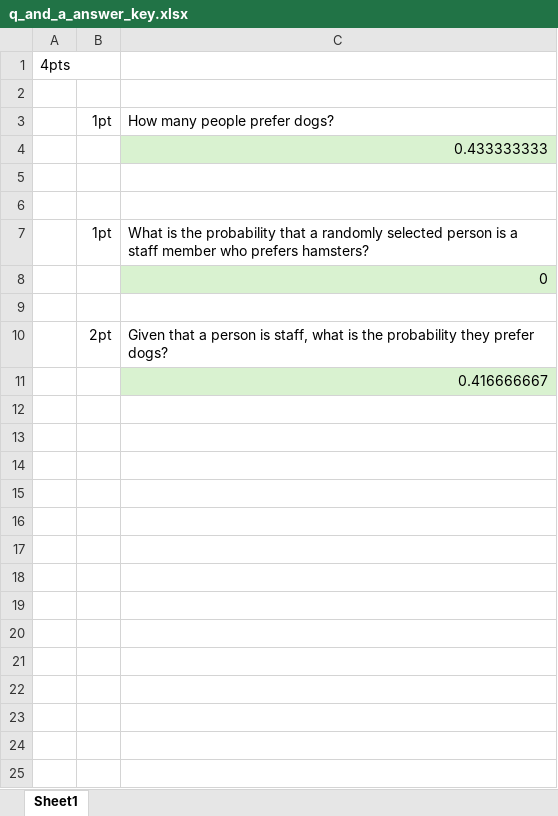
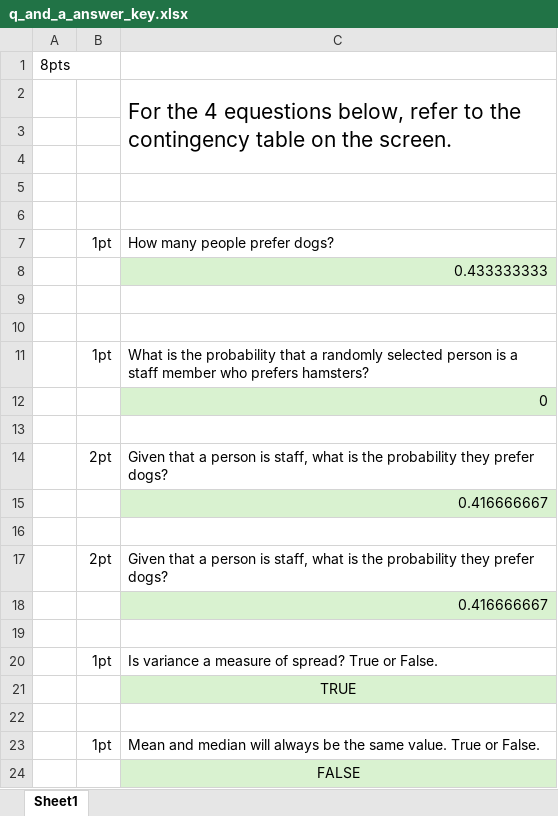
Before and after one commit to galois17/mcp-grader, an Excel workbook: assets/q_and_a_answer_key.xlsx, sheet Sheet1, drawn as a sheet; values as stored, in another font and other column widths than the file's, no borders; the diff names each change by its address in the sheet, - before the commit and + after, or states it on an @@ line.

```diff
--- a/assets/q_and_a_answer_key.xlsx (sheet Sheet1)
+++ b/assets/q_and_a_answer_key.xlsx (sheet Sheet1)
-A1: 4pts
+A1: 8pts
+row 2:  |  | For the 4 equestions below, refer to the contingency table on the screen.
+row 3: (empty)
+row 4: (empty)
+row 5: (empty)
+row 16: (empty)
+row 17:  | 2pt | Given that a person is staff, what is the probability they prefer dogs?
+row 18:  |  | 0.416666667
+row 19: (empty)
+row 20:  | 1pt | Is variance a measure of spread? True or False.
+row 21:  |  | TRUE
+row 22: (empty)
+row 23:  | 1pt | Mean and median will always be the same value. True or False.
+row 24:  |  | FALSE
```
Also changed, not shown: assets/student_submissions/q_and_a_frank.xlsx, assets/student_submissions/q_and_a_moose.xlsx.
